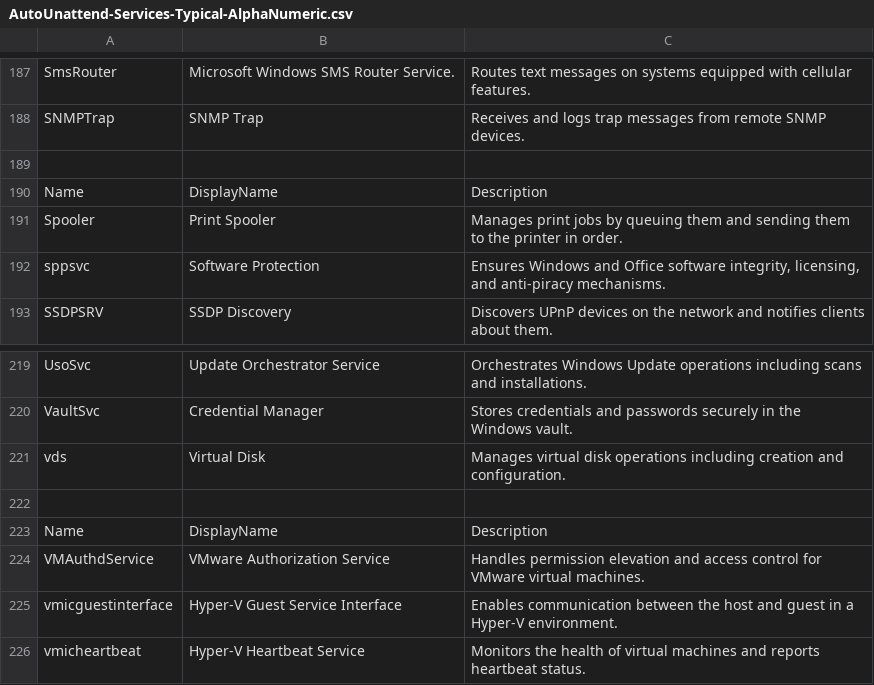
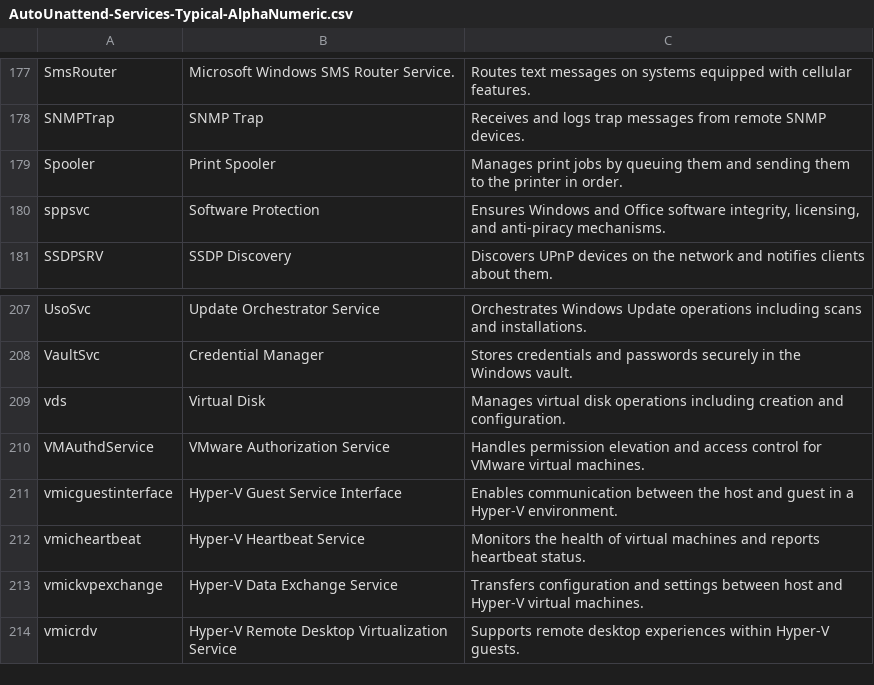
Before and after one commit to Intelligent-Silicon/AutoUnattend, a CSV file: AutoUnattend-Services-Typical-AlphaNumeric.csv, drawn as a sheet; only a part is shown, gaps mark what is left out; the shorter side is filled out with more unchanged rows; the diff covers the shown part only; the diff names each change by its address in the sheet, - before the commit and + after, or states it on an @@ line.

```diff
--- a/AutoUnattend-Services-Typical-AlphaNumeric.csv
+++ b/AutoUnattend-Services-Typical-AlphaNumeric.csv
-row 189: (empty)
-row 190: Name | DisplayName | Description
-row 222: (empty)
-row 223: Name | DisplayName | Description
```
Also changed, not shown: 10 removed rows elsewhere in this file.
